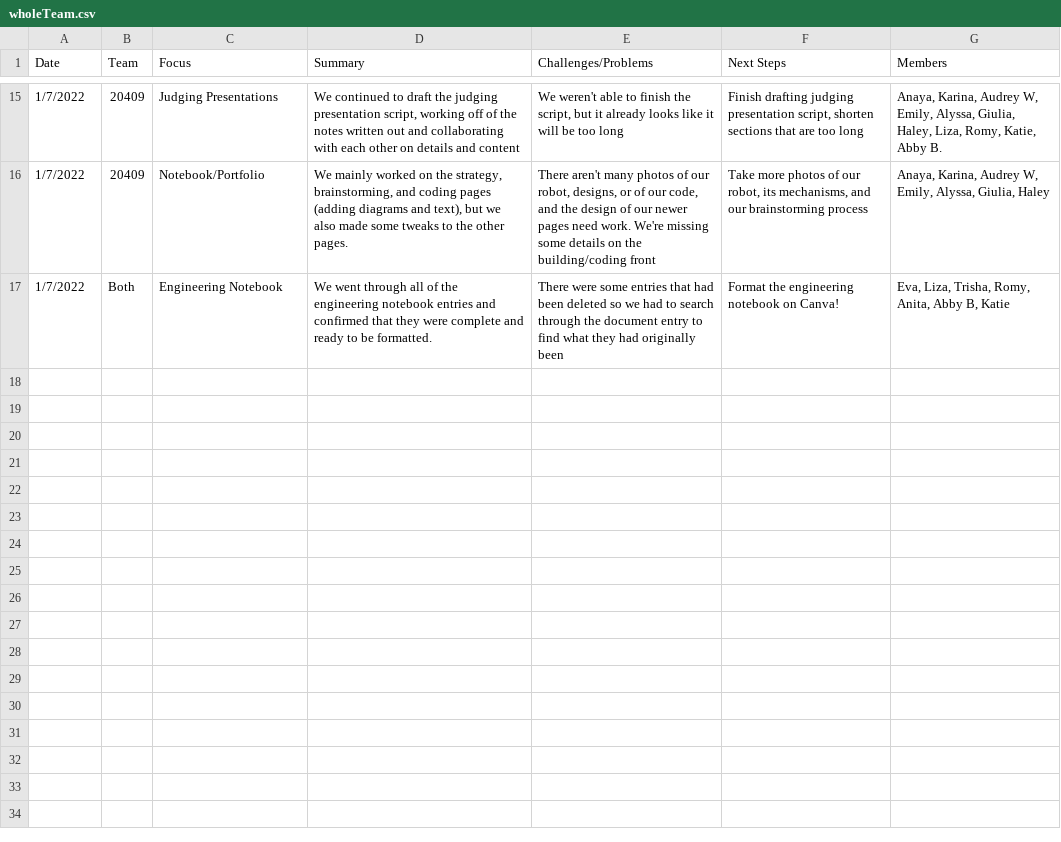
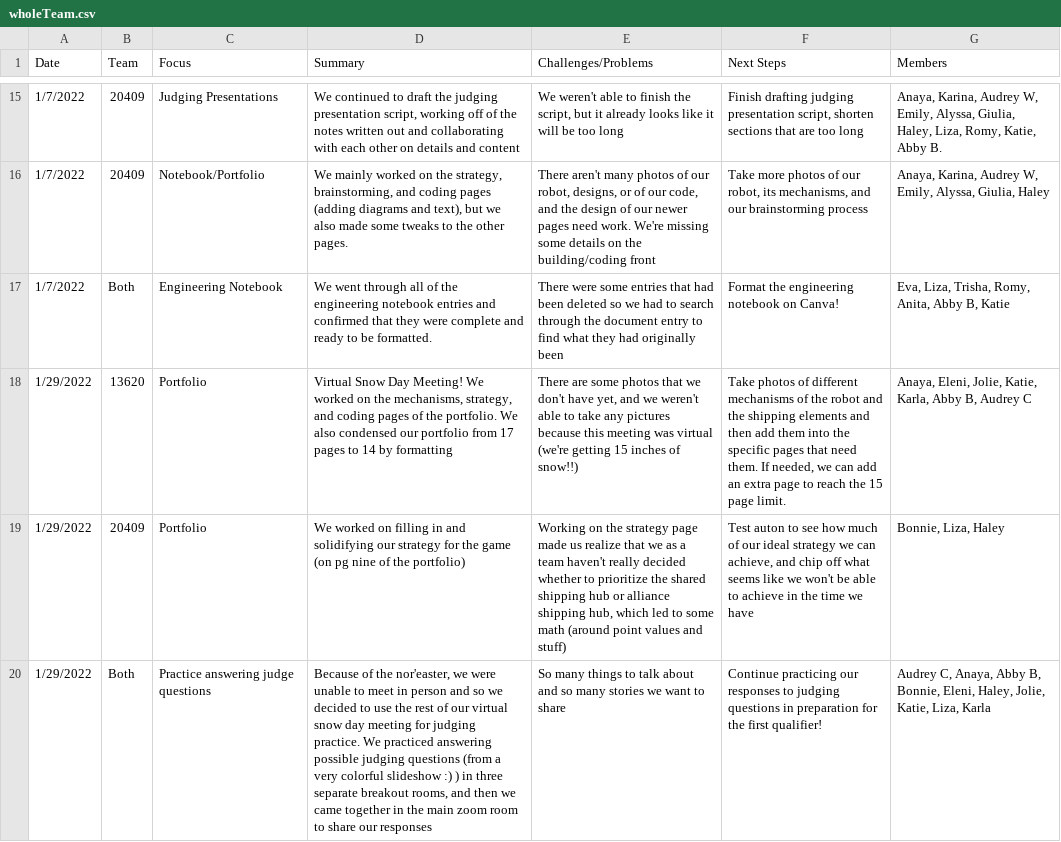
Before and after one commit to the-winsor-school/NotebookEntries-2021-2022, a CSV file: data/wholeTeam.csv, drawn as a sheet; only a part is shown, gaps mark what is left out; the diff names each change by its address in the sheet, - before the commit and + after, or states it on an @@ line.

```diff
--- a/data/wholeTeam.csv
+++ b/data/wholeTeam.csv
+row 18: 1/29/2022 | 13620 | Portfolio | Virtual Snow Day Meeting! We worked on the mechanisms, strategy, and coding pages of the portfolio. We also condensed our portfolio from 17 pages to 14 by formatting | There are some photos that we don't have yet, and we weren't able to take any pictures because this meeting was virtual (we're getting 15 inches of snow!!) | Take photos of different mechanisms of the robot and the shipping elements and then add them into the specific pages that need them. If needed, we can add an extra page to reach the 15 page limit. | Anaya, Eleni, Jolie, Katie, Karla, Abby B, Audrey C
+row 19: 1/29/2022 | 20409 | Portfolio | We worked on filling in and solidifying our strategy for the game (on pg nine of the portfolio) | Working on the strategy page made us realize that we as a team haven't really decided whether to prioritize the shared shipping hub or alliance shipping hub, which led to some math (around point values and stuff) | Test auton to see how much of our ideal strategy we can achieve, and chip off what seems like we won't be able to achieve in the time we have | Bonnie, Liza, Haley
+row 20: 1/29/2022 | Both | Practice answering judge questions | Because of the nor'easter, we were unable to meet in person and so we decided to use the rest of our virtual snow day meeting for judging practice. We practiced answering possible judging questions (from a very colorful slideshow :) ) in three separate breakout rooms, and then we came together in the main zoom room to share our responses | So many things to talk about and so many stories we want to share | Continue practicing our responses to judging questions in preparation for the first qualifier! | Audrey C, Anaya, Abby B, Bonnie, Eleni, Haley, Jolie, Katie, Liza, Karla
```
Also changed, not shown: data/business.csv, data/coding.csv, 1 other file.
